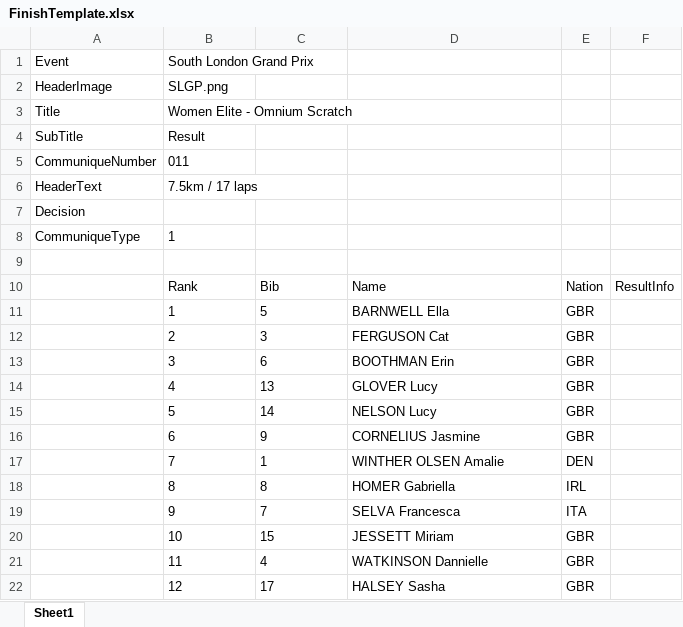
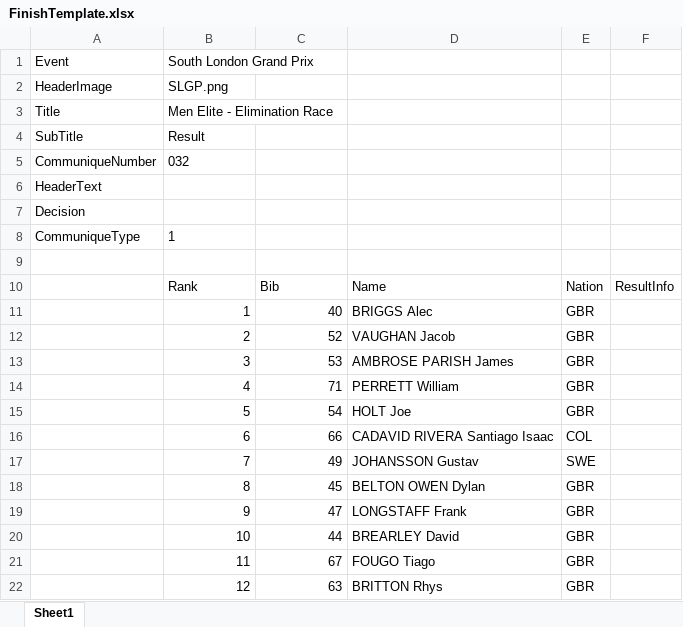
Before and after one commit to Tzabar1994/CycleScoresWeb, an Excel workbook: Python/FinishTemplate.xlsx, sheet Sheet1, drawn as a sheet; only a part is shown; values as stored, in another font and other column widths than the file's, no borders; the diff covers the shown part only; the diff names each change by its address in the sheet, - before the commit and + after, or states it on an @@ line.

```diff
--- a/Python/FinishTemplate.xlsx (sheet Sheet1)
+++ b/Python/FinishTemplate.xlsx (sheet Sheet1)
-B3: Women Elite - Omnium Scratch
+B3: Men Elite - Elimination Race
-B5: 011
+B5: 032
-B6: 7.5km / 17 laps
+B6: (empty)
-B11:C22 alignment: left
+B11:C22 alignment: right
-C11: 5
+C11: 40
-D11: BARNWELL Ella
+D11: BRIGGS Alec
-C12: 3
+C12: 52
-D12: FERGUSON Cat
+D12: VAUGHAN Jacob
-C13: 6
+C13: 53
-D13: BOOTHMAN Erin
+D13: AMBROSE PARISH James
-C14: 13
+C14: 71
-D14: GLOVER Lucy
+D14: PERRETT William
-C15: 14
+C15: 54
-D15: NELSON Lucy
+D15: HOLT Joe
-C16: 9
+C16: 66
-D16: CORNELIUS Jasmine
+D16: CADAVID RIVERA Santiago Isaac
-E16: GBR
+E16: COL
-C17: 1
+C17: 49
-D17: WINTHER OLSEN Amalie
+D17: JOHANSSON Gustav
-E17: DEN
+E17: SWE
-C18: 8
+C18: 45
-D18: HOMER Gabriella
+D18: BELTON OWEN Dylan
-E18: IRL
+E18: GBR
-C19: 7
+C19: 47
-D19: SELVA Francesca
+D19: LONGSTAFF Frank
-E19: ITA
+E19: GBR
-C20: 15
+C20: 44
-D20: JESSETT Miriam
+D20: BREARLEY David
-C21: 4
+C21: 67
-D21: WATKINSON Dannielle
+D21: FOUGO Tiago
-C22: 17
+C22: 63
-D22: HALSEY Sasha
+D22: BRITTON Rhys
```
Also changed, not shown: 16 added rows, 1 removed row, 5 edited cells and cell formats elsewhere in this sheet, 5 other files.
